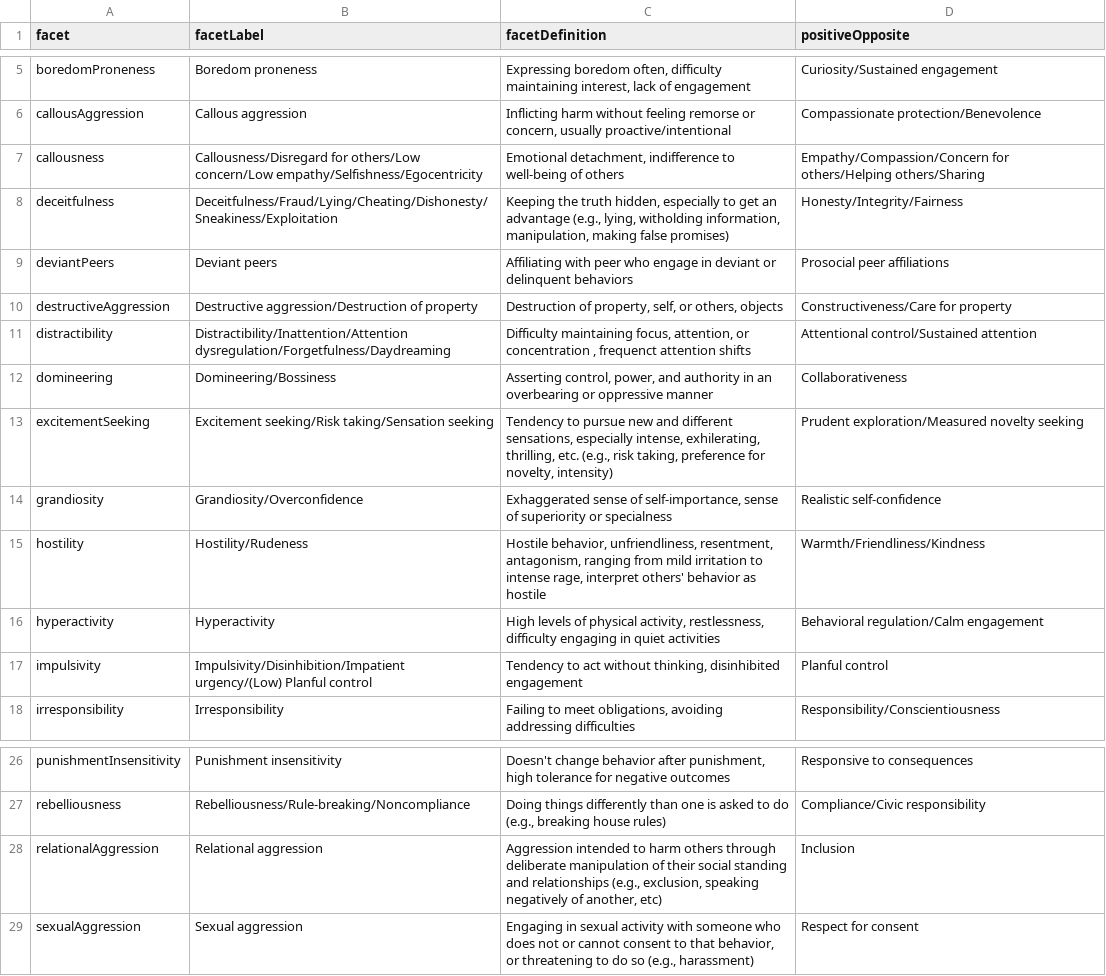
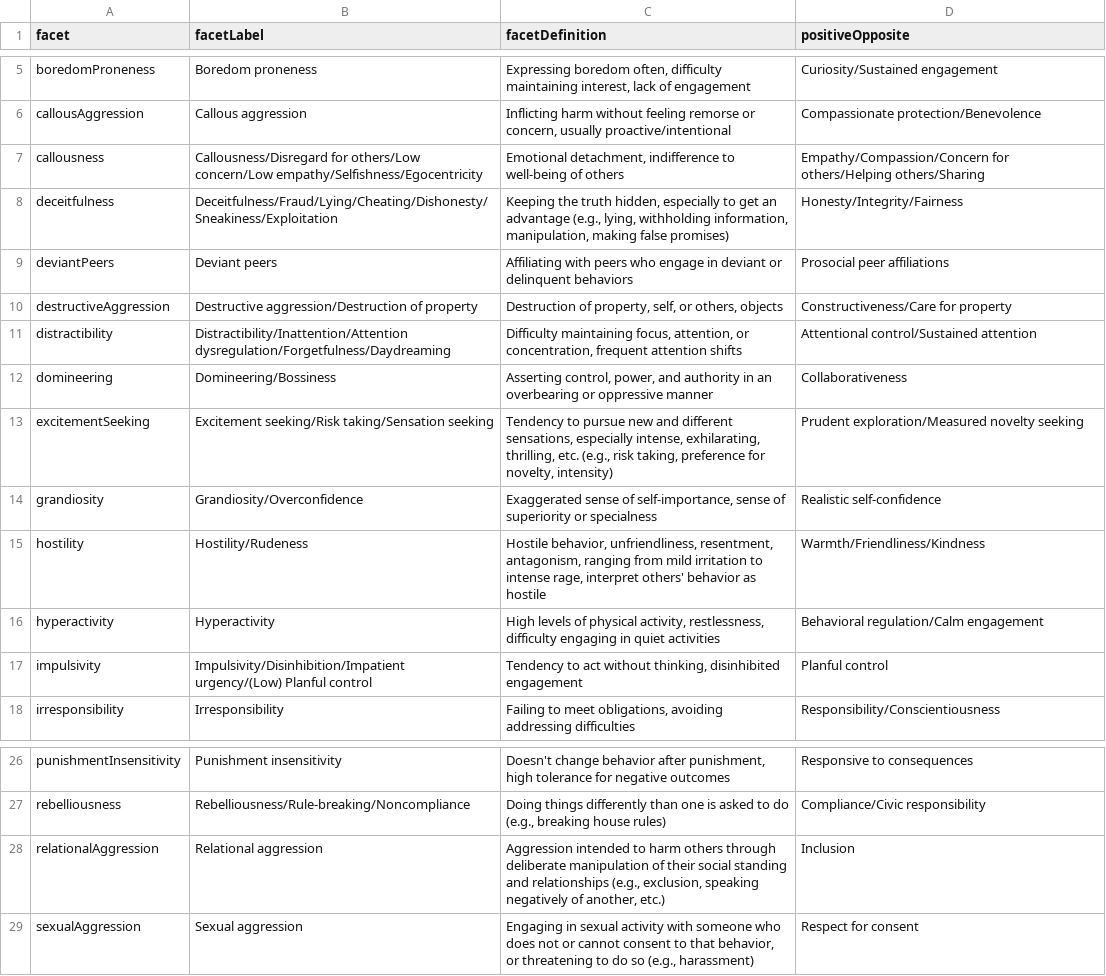
Before and after one commit to DevPsyLab/studying-psychopathology-development-lifespan, a CSV file: Data/externalizingFacets.csv, drawn as a sheet; only a part is shown, gaps mark what is left out.

Commit message:
20260804 - clean up misspelling

```diff
--- a/Data/externalizingFacets.csv
+++ b/Data/externalizingFacets.csv
@@ -7,9 +7,9 @@ callousAggression,Callous aggression,"Inflicting harm without feeling remorse or
 callousness,Callousness/Disregard for others/Low concern/Low empathy/Selfishness/Egocentricity,"Emotional detachment, indifference to well-being of others",Empathy/Compassion/Concern for others/Helping others/Sharing
-deceitfulness,Deceitfulness/Fraud/Lying/Cheating/Dishonesty/Sneakiness/Exploitation,"Keeping the truth hidden, especially to get an advantage (e.g., lying, witholding information, manipulation, making false promises)",Honesty/Integrity/Fairness
-deviantPeers,Deviant peers,Affiliating with peer who engage in deviant or delinquent behaviors,Prosocial peer affiliations
+deceitfulness,Deceitfulness/Fraud/Lying/Cheating/Dishonesty/Sneakiness/Exploitation,"Keeping the truth hidden, especially to get an advantage (e.g., lying, withholding information, manipulation, making false promises)",Honesty/Integrity/Fairness
+deviantPeers,Deviant peers,Affiliating with peers who engage in deviant or delinquent behaviors,Prosocial peer affiliations
 destructiveAggression,Destructive aggression/Destruction of property,"Destruction of property, self, or others, objects",Constructiveness/Care for property
-distractibility,Distractibility/Inattention/Attention dysregulation/Forgetfulness/Daydreaming,"Difficulty maintaining focus, attention, or concentration , frequenct attention shifts",Attentional control/Sustained attention
+distractibility,Distractibility/Inattention/Attention dysregulation/Forgetfulness/Daydreaming,"Difficulty maintaining focus, attention, or concentration, frequent attention shifts",Attentional control/Sustained attention
 domineering,Domineering/Bossiness,"Asserting control, power, and authority in an overbearing or oppressive manner",Collaborativeness
-excitementSeeking,Excitement seeking/Risk taking/Sensation seeking,"Tendency to pursue new and different sensations, especially intense, exhilerating, thrilling, etc. (e.g., risk taking, preference for novelty, intensity)",Prudent exploration/Measured novelty seeking
-grandiosity,Grandiosity/Overconfidence,"Exhaggerated sense of self-importance, sense of superiority or specialness",Realistic self-confidence
+excitementSeeking,Excitement seeking/Risk taking/Sensation seeking,"Tendency to pursue new and different sensations, especially intense, exhilarating, thrilling, etc. (e.g., risk taking, preference for novelty, intensity)",Prudent exploration/Measured novelty seeking
+grandiosity,Grandiosity/Overconfidence,"Exaggerated sense of self-importance, sense of superiority or specialness",Realistic self-confidence
 hostility,Hostility/Rudeness,"Hostile behavior, unfriendliness, resentment, antagonism, ranging from mild irritation to intense rage, interpret others' behavior as hostile",Warmth/Friendliness/Kindness
@@ -27,3 +27,3 @@ punishmentInsensitivity,Punishment insensitivity,"Doesn't change behavior after
 rebelliousness,Rebelliousness/Rule-breaking/Noncompliance,"Doing things differently than one is asked to do (e.g., breaking house rules)",Compliance/Civic responsibility
-relationalAggression,Relational aggression,"Aggression intended to harm others through deliberate manipulation of their social standing and relationships (e.g., exclusion, speaking negatively of another, etc)",Inclusion
+relationalAggression,Relational aggression,"Aggression intended to harm others through deliberate manipulation of their social standing and relationships (e.g., exclusion, speaking negatively of another, etc.)",Inclusion
 sexualAggression,Sexual aggression,"Engaging in sexual activity with someone who does not or cannot consent to that behavior, or threatening to do so (e.g., harassment)",Respect for consent
```
